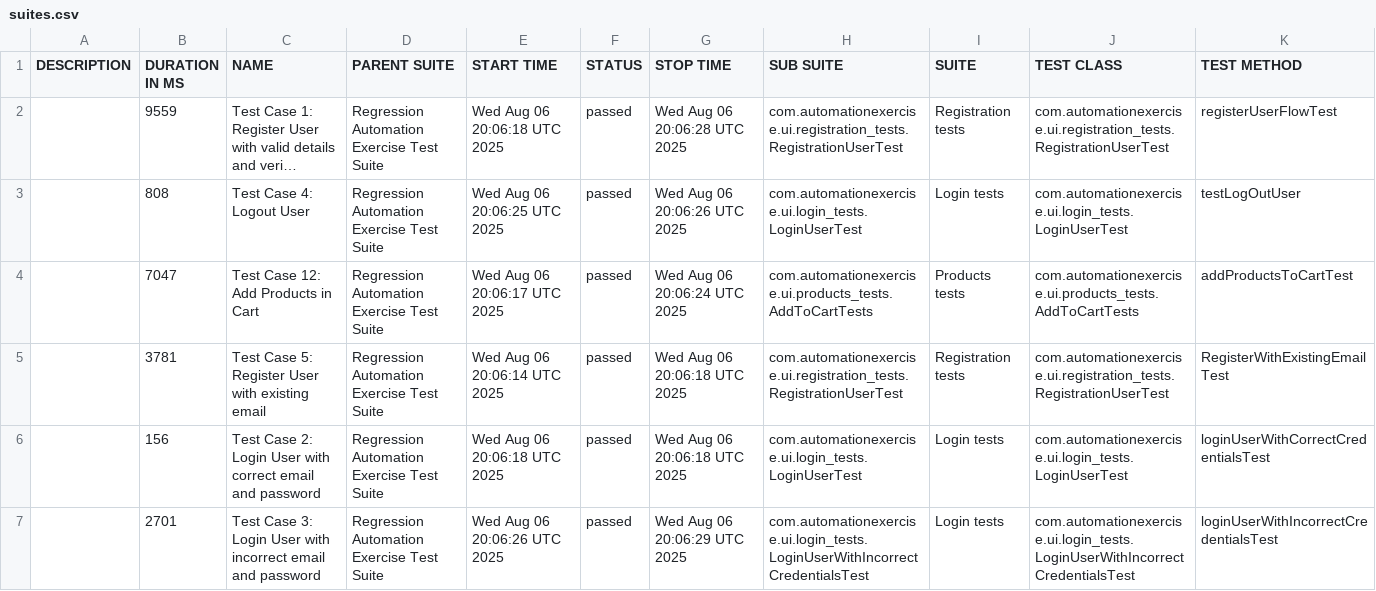
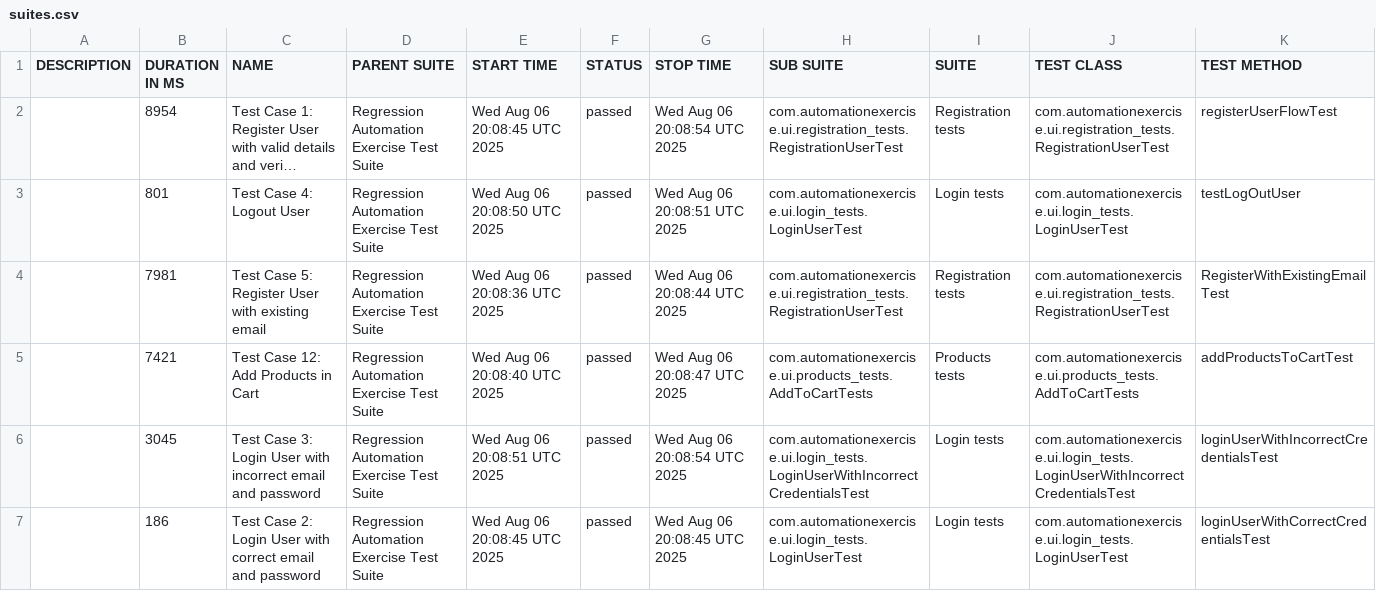
Before and after one commit to bovsunovskiyas/automationexercise_Selenium, a CSV file: data/suites.csv, drawn as a sheet; long unchanged cells end in …; removed rows and columns are numbered as before the commit, all else as after; the diff names each change by its address in the sheet, - before the commit and + after, or states it on an @@ line.

```diff
--- a/data/suites.csv
+++ b/data/suites.csv
-B2 (DURATION IN MS): 9559
+B2 (DURATION IN MS): 8954
-E2 (START TIME): Wed Aug 06 20:06:18 UTC 2025
+E2 (START TIME): Wed Aug 06 20:08:45 UTC 2025
-G2 (STOP TIME): Wed Aug 06 20:06:28 UTC 2025
+G2 (STOP TIME): Wed Aug 06 20:08:54 UTC 2025
-B3 (DURATION IN MS): 808
+B3 (DURATION IN MS): 801
-E3 (START TIME): Wed Aug 06 20:06:25 UTC 2025
+E3 (START TIME): Wed Aug 06 20:08:50 UTC 2025
-G3 (STOP TIME): Wed Aug 06 20:06:26 UTC 2025
+G3 (STOP TIME): Wed Aug 06 20:08:51 UTC 2025
+row 4:  | 7981 | Test Case 5: Register User with existing email | Regression Automation Exercise Test Suite | Wed Aug 06 20:08:36 UTC 2025 | passed | Wed Aug 06 20:08:44 UTC 2025 | com.automationexercise.ui.registration_tests.RegistrationUserTest | Registration tests | com.automationexercise.ui.registration_tests.RegistrationUserTest | RegisterWithExistingEmailTest
-B5 (DURATION IN MS): 7047
+B5 (DURATION IN MS): 7421
-E5 (START TIME): Wed Aug 06 20:06:17 UTC 2025
+E5 (START TIME): Wed Aug 06 20:08:40 UTC 2025
-G5 (STOP TIME): Wed Aug 06 20:06:24 UTC 2025
+G5 (STOP TIME): Wed Aug 06 20:08:47 UTC 2025
-B6 (DURATION IN MS): 3781
+B6 (DURATION IN MS): 3045
-C6 (NAME): Test Case 5: Register User with existing email
+C6 (NAME): Test Case 3: Login User with incorrect email and password
-E6 (START TIME): Wed Aug 06 20:06:14 UTC 2025
+E6 (START TIME): Wed Aug 06 20:08:51 UTC 2025
-G6 (STOP TIME): Wed Aug 06 20:06:18 UTC 2025
+G6 (STOP TIME): Wed Aug 06 20:08:54 UTC 2025
-H6 (SUB SUITE): com.automationexercise.ui.registration_tests.RegistrationUserTest
+H6 (SUB SUITE): com.automationexercise.ui.login_tests.LoginUserWithIncorrectCredentialsTest
-I6 (SUITE): Registration tests
+I6 (SUITE): Login tests
-J6 (TEST CLASS): com.automationexercise.ui.registration_tests.RegistrationUserTest
+J6 (TEST CLASS): com.automationexercise.ui.login_tests.LoginUserWithIncorrectCredentialsTest
-K6 (TEST METHOD): RegisterWithExistingEmailTest
+K6 (TEST METHOD): loginUserWithIncorrectCredentialsTest
-B7 (DURATION IN MS): 156
+B7 (DURATION IN MS): 186
-E7 (START TIME): Wed Aug 06 20:06:18 UTC 2025
+E7 (START TIME): Wed Aug 06 20:08:45 UTC 2025
-G7 (STOP TIME): Wed Aug 06 20:06:18 UTC 2025
+G7 (STOP TIME): Wed Aug 06 20:08:45 UTC 2025
-row 7:  | 2701 | Test Case 3: Login User with incorrect email and password | Regression Automation Exercise Test Suite | Wed Aug 06 20:06:26 UTC 2025 | passed | Wed Aug 06 20:06:29 UTC 2025 | com.automationexercise.ui.login_tests.LoginUserWithIncorrectCredentialsTest | Login tests | com.automationexercise.ui.login_tests.LoginUserWithIncorrectCredentialsTest | loginUserWithIncorrectCredentialsTest
```
Also changed, not shown: 20 other files.
